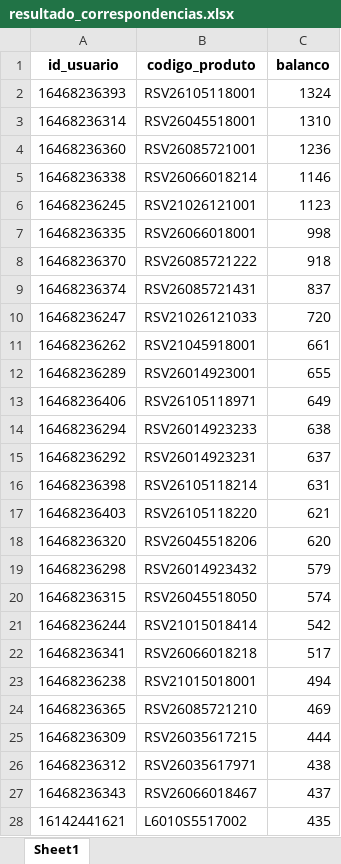
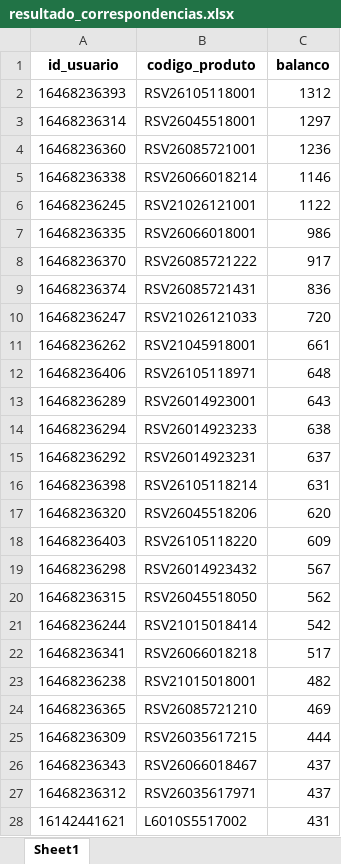
Before and after one commit to brunobolsachini/marchonapi, an Excel workbook: resultado_correspondencias.xlsx, sheet Sheet1, drawn as a sheet; only a part is shown; values as stored, in another font and other column widths than the file's, no borders; removed rows and columns are numbered as before the commit, all else as after; the diff covers the shown part only; the diff names each change by its address in the sheet, - before the commit and + after, or states it on an @@ line.

```diff
--- a/resultado_correspondencias.xlsx (sheet Sheet1)
+++ b/resultado_correspondencias.xlsx (sheet Sheet1)
-C2 (balanco): 1324
+C2 (balanco): 1312
-C3 (balanco): 1310
+C3 (balanco): 1297
-C6 (balanco): 1123
+C6 (balanco): 1122
-C7 (balanco): 998
+C7 (balanco): 986
-C8 (balanco): 918
+C8 (balanco): 917
-C9 (balanco): 837
+C9 (balanco): 836
-row 12: 16468236289 | RSV26014923001 | 655
-C12 (balanco): 649
+C12 (balanco): 648
+row 13: 16468236289 | RSV26014923001 | 643
-row 17: 16468236403 | RSV26105118220 | 621
+row 18: 16468236403 | RSV26105118220 | 609
-C19 (balanco): 579
+C19 (balanco): 567
-C20 (balanco): 574
+C20 (balanco): 562
-C23 (balanco): 494
+C23 (balanco): 482
-row 26: 16468236312 | RSV26035617971 | 438
+row 27: 16468236312 | RSV26035617971 | 437
-C28 (balanco): 435
+C28 (balanco): 431
```
Also changed, not shown: 113 added rows, 126 removed rows, 1092 moved rows and 51 edited cells elsewhere in this sheet.
